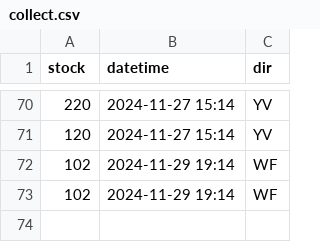
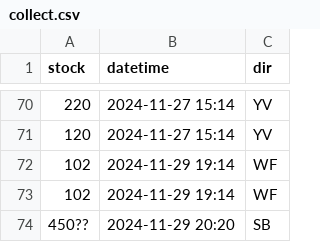
Before and after one commit to bryan7ran/banff-high-speed-rail, a CSV file: collect.csv, drawn as a sheet; only a part is shown, gaps mark what is left out; the diff names each change by its address in the sheet, - before the commit and + after, or states it on an @@ line.

Commit message:
Update collect.csv

```diff
--- a/collect.csv
+++ b/collect.csv
+row 74: 450?? | 2024-11-29 20:20 | SB
```
